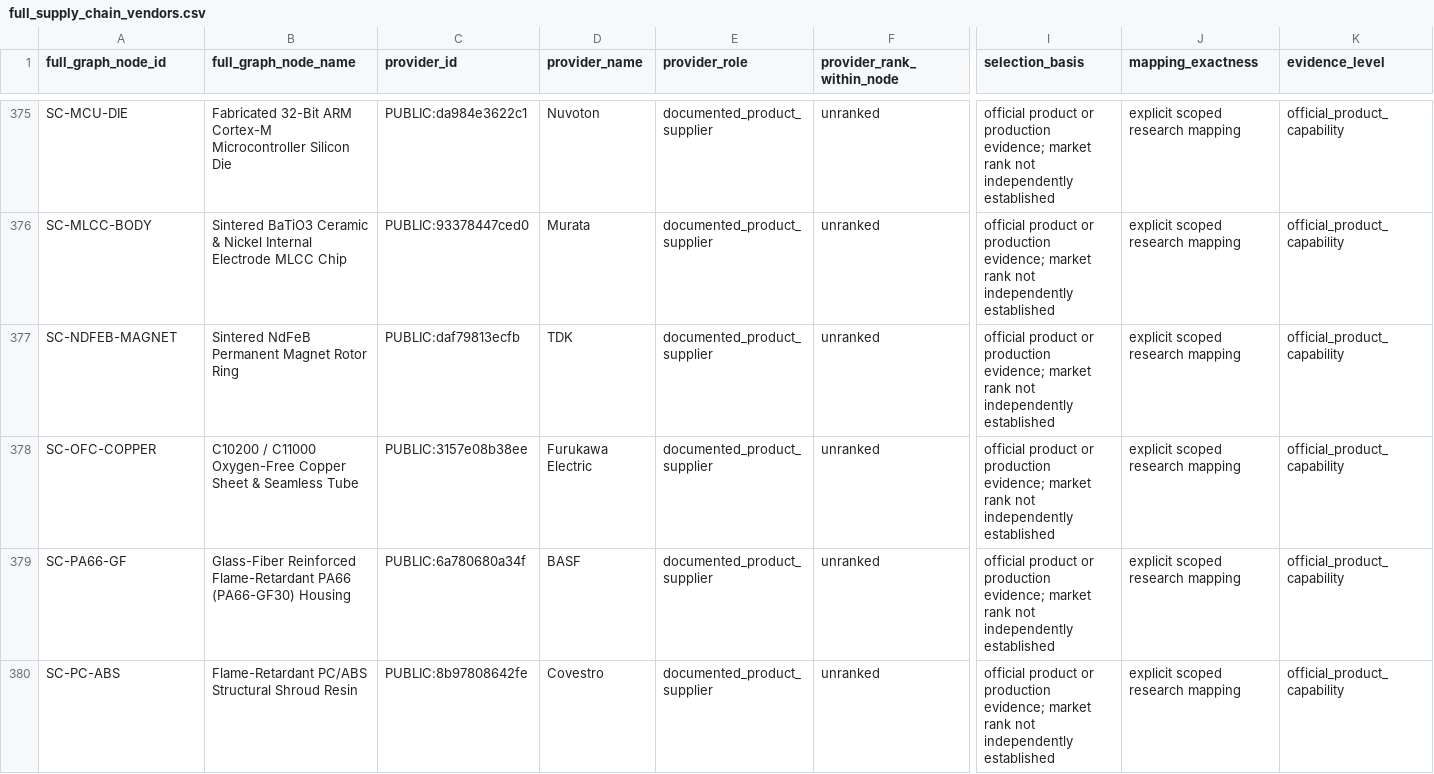
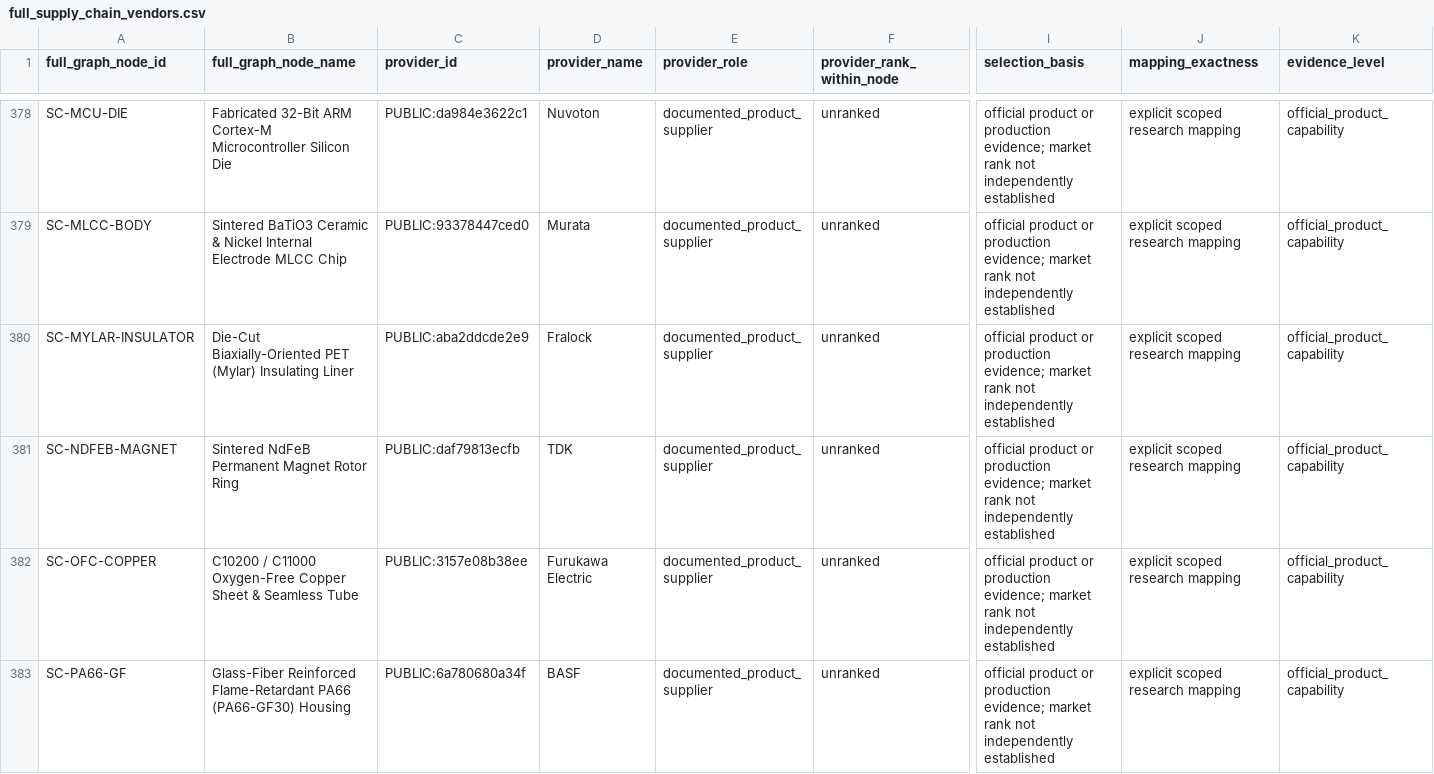
Before and after one commit to tianliu11/gpu-supply-chain-database, a CSV file: data/clean/full_supply_chain_vendors.csv, drawn as a sheet; only a part is shown, gaps mark what is left out; the shorter side is filled out with more unchanged rows; rows hold the shown columns only; the diff covers the shown part only; the diff names each change by its address in the sheet, - before the commit and + after, or states it on an @@ line.

Commit message:
Expand primary-source factory coverage and scoped process validation

```diff
--- a/data/clean/full_supply_chain_vendors.csv
+++ b/data/clean/full_supply_chain_vendors.csv
+row 380: SC-MYLAR-INSULATOR | Die-Cut Biaxially-Oriented PET (Mylar) Insulating Liner | PUBLIC:aba2ddcde2e9 | Fralock | documented_product_supplier | unranked | official product or production evidence; market rank not independently established | explicit scoped research mapping | official_product_capability
```
Also changed, not shown: 4 added rows and 12 edited cells elsewhere in this file, data/clean/full_supply_chain_edges_audit.csv, data/clean/full_supply_chain_vendor_coverage.csv, 30 other files.
